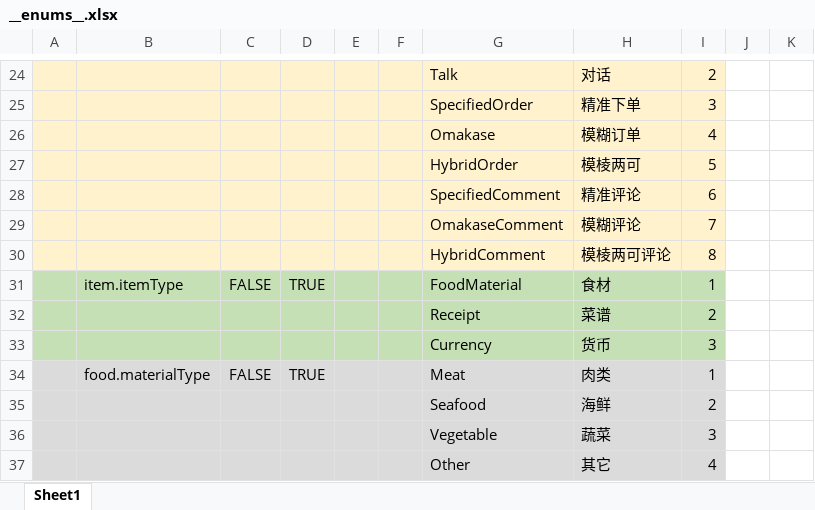
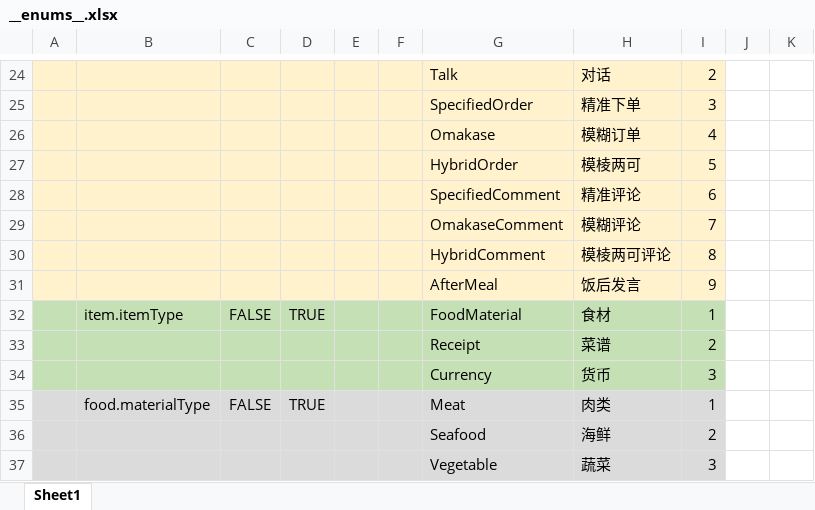
Before and after one commit to zhangyile1991911/ProjectX, an Excel workbook: DataConfig/Datas/__enums__.xlsx, sheet Sheet1, drawn as a sheet; only a part is shown, gaps mark what is left out; the shorter side is filled out with more unchanged rows; values as stored, in another font and other column widths than the file's, no borders; the diff names each change by its address in the sheet, - before the commit and + after, or states it on an @@ line.

```diff
--- a/DataConfig/Datas/__enums__.xlsx (sheet Sheet1)
+++ b/DataConfig/Datas/__enums__.xlsx (sheet Sheet1)
+row 31:  |  |  |  |  |  | AfterMeal | 饭后发言 | 9
```
Also changed, not shown: DataConfig/Datas/bubble.xlsx, 9 other files.
